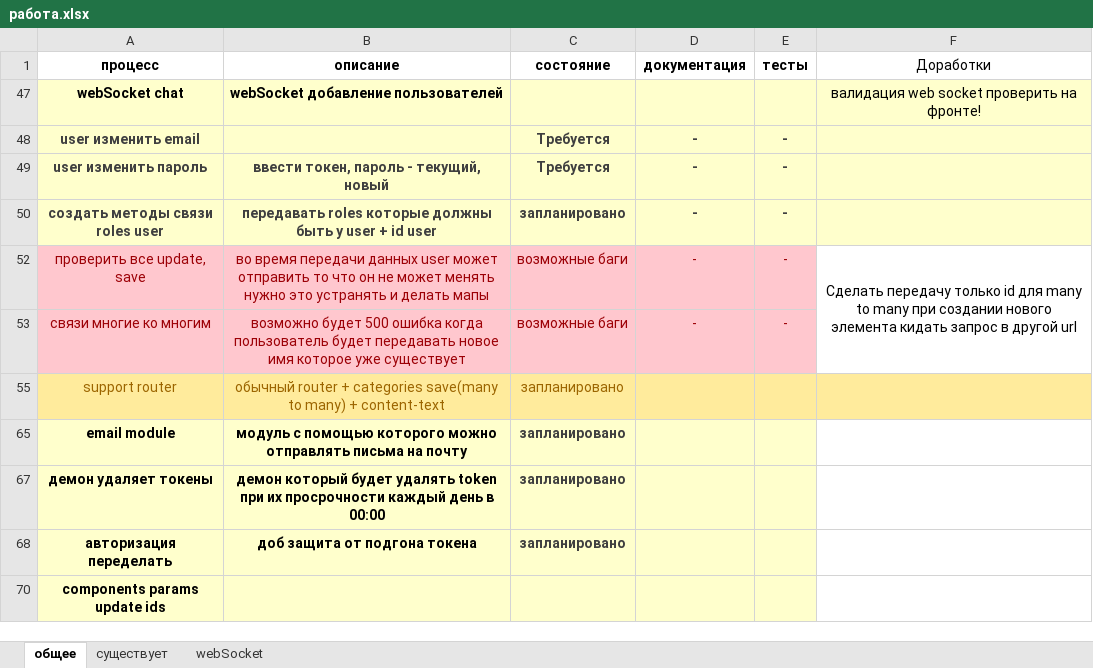
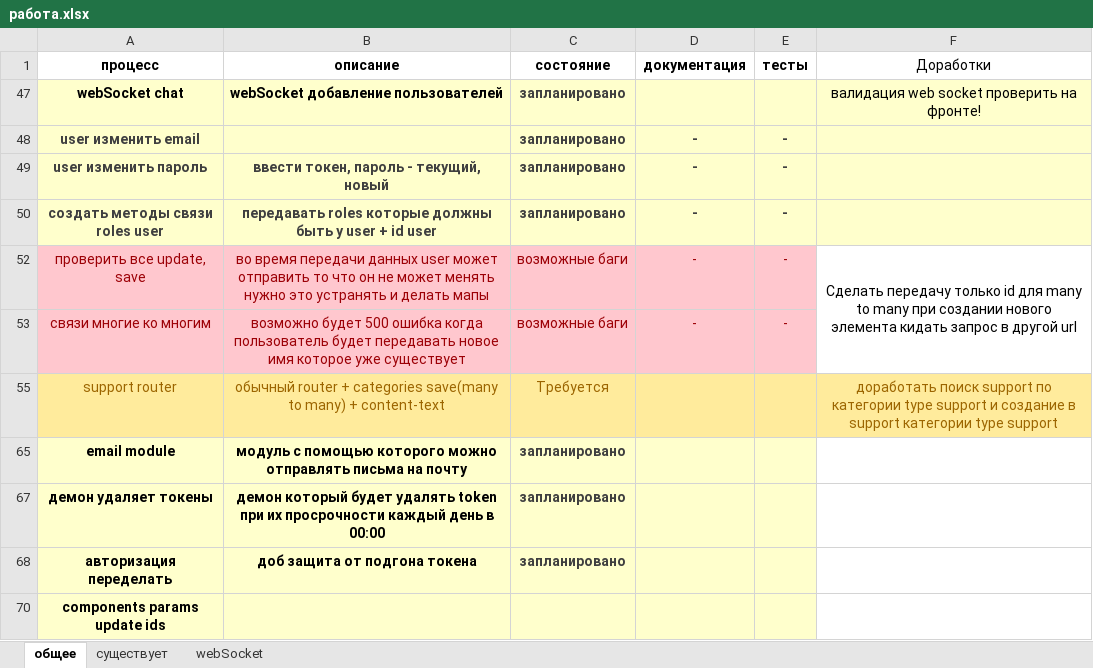
Before and after one commit to semenovMaksWeb/nest, an Excel workbook: работа.xlsx, sheet общее, drawn as a sheet; values as stored, in another font and other column widths than the file's, no borders; the diff names each change by its address in the sheet, - before the commit and + after, or states it on an @@ line.

Commit message:
support categories save and get

```diff
--- a/работа.xlsx (sheet общее)
+++ b/работа.xlsx (sheet общее)
-C47 (состояние): (empty)
+C47 (состояние): запланировано
-C48:C49 (состояние): Требуется
+C48:C49 (состояние): запланировано
-C55 (состояние): запланировано
+C55 (состояние): Требуется
-F55 (Доработки): (empty)
+F55 (Доработки): доработать поиск support по категории type support и создание в support категории type support
```
Also changed, not shown: 6 other files.
